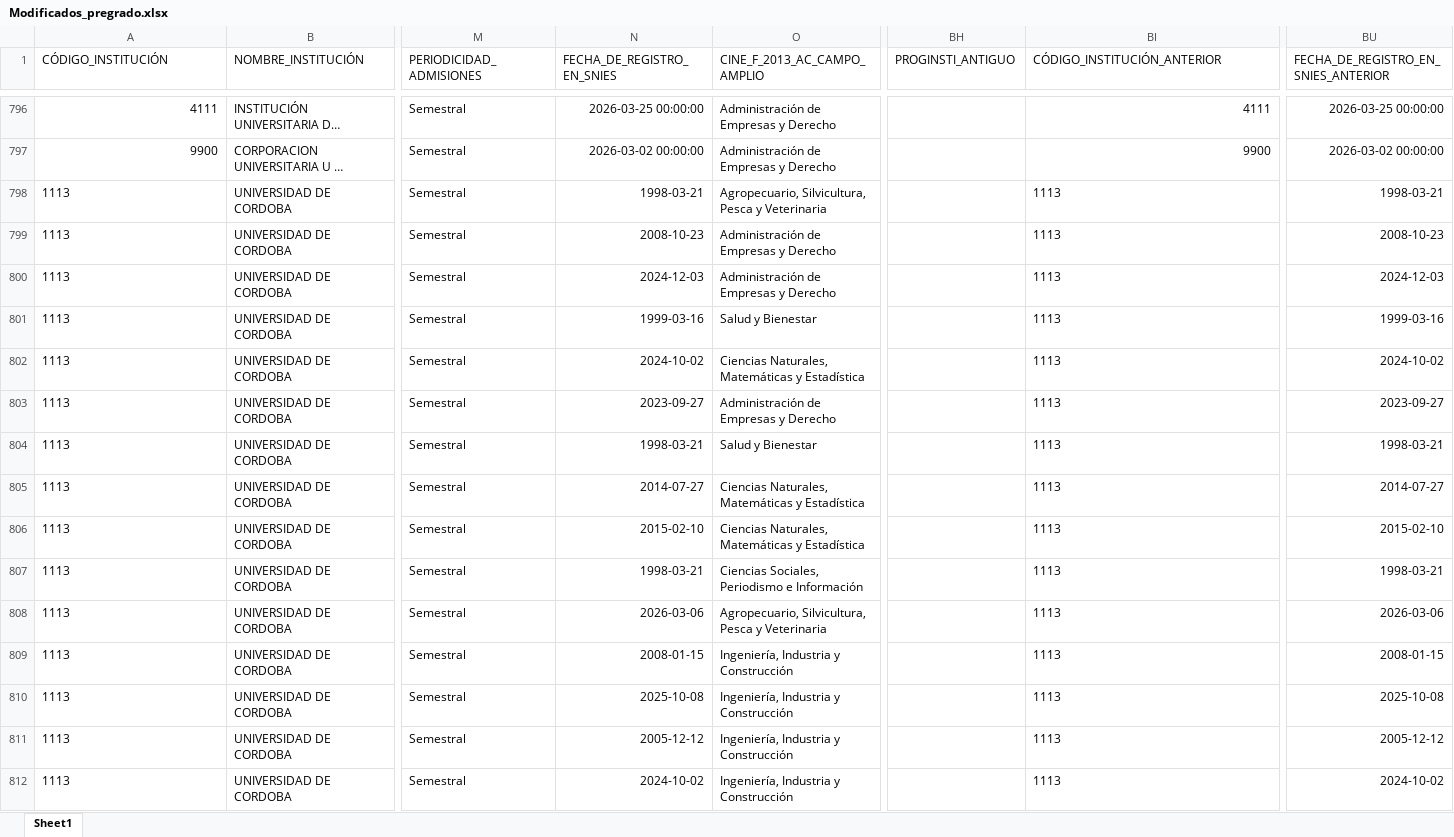
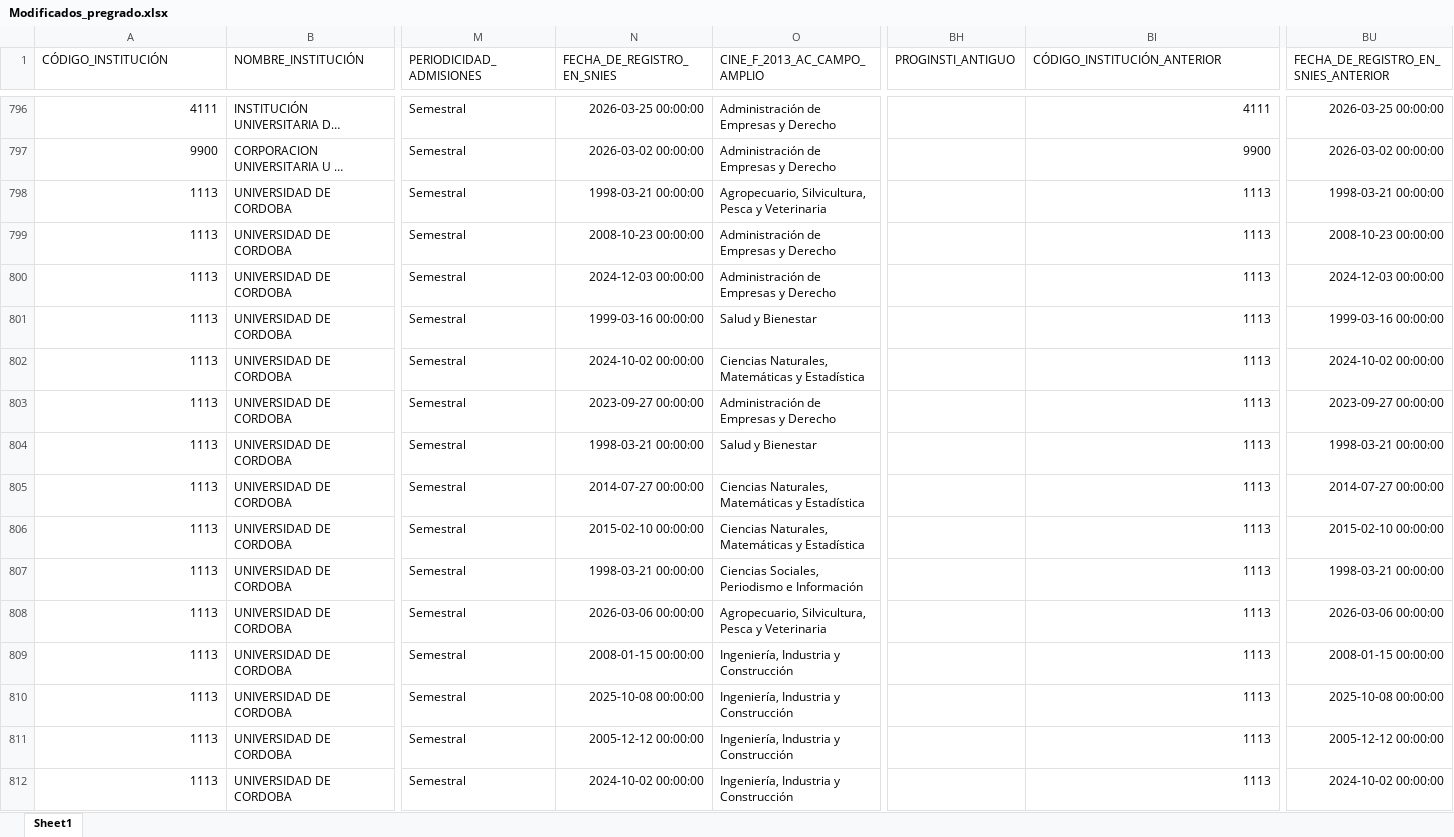
Before and after one commit to hasuarez32/snies-monitor, an Excel workbook: data/novedades/Modificados_pregrado.xlsx, sheet Sheet1, drawn as a sheet; only a part is shown, gaps mark what is left out; long unchanged cells end in …; values as stored, in another font and other column widths than the file's, no borders; the diff covers the shown part only; the diff names each change by its address in the sheet, - before the commit and + after, or states it on an @@ line.

Commit message:
snies: 2026-04-26

```diff
--- a/data/novedades/Modificados_pregrado.xlsx (sheet Sheet1)
+++ b/data/novedades/Modificados_pregrado.xlsx (sheet Sheet1)
-A798:A812 alignment: left
+A798:A812 alignment: right
-N798 (FECHA_DE_REGISTRO_EN_SNIES): 1998-03-21
+N798 (FECHA_DE_REGISTRO_EN_SNIES): 1998-03-21 00:00:00
-BI798:BI812 alignment: left
+BI798:BI812 alignment: right
-BU798: 1998-03-21
+BU798: 1998-03-21 00:00:00
-N799 (FECHA_DE_REGISTRO_EN_SNIES): 2008-10-23
+N799 (FECHA_DE_REGISTRO_EN_SNIES): 2008-10-23 00:00:00
-BU799: 2008-10-23
+BU799: 2008-10-23 00:00:00
-N800 (FECHA_DE_REGISTRO_EN_SNIES): 2024-12-03
+N800 (FECHA_DE_REGISTRO_EN_SNIES): 2024-12-03 00:00:00
-BU800: 2024-12-03
+BU800: 2024-12-03 00:00:00
-N801 (FECHA_DE_REGISTRO_EN_SNIES): 1999-03-16
+N801 (FECHA_DE_REGISTRO_EN_SNIES): 1999-03-16 00:00:00
-BU801: 1999-03-16
+BU801: 1999-03-16 00:00:00
-N802 (FECHA_DE_REGISTRO_EN_SNIES): 2024-10-02
+N802 (FECHA_DE_REGISTRO_EN_SNIES): 2024-10-02 00:00:00
-BU802: 2024-10-02
+BU802: 2024-10-02 00:00:00
-N803 (FECHA_DE_REGISTRO_EN_SNIES): 2023-09-27
+N803 (FECHA_DE_REGISTRO_EN_SNIES): 2023-09-27 00:00:00
-BU803: 2023-09-27
+BU803: 2023-09-27 00:00:00
-N804 (FECHA_DE_REGISTRO_EN_SNIES): 1998-03-21
+N804 (FECHA_DE_REGISTRO_EN_SNIES): 1998-03-21 00:00:00
-BU804: 1998-03-21
+BU804: 1998-03-21 00:00:00
-N805 (FECHA_DE_REGISTRO_EN_SNIES): 2014-07-27
+N805 (FECHA_DE_REGISTRO_EN_SNIES): 2014-07-27 00:00:00
-BU805: 2014-07-27
+BU805: 2014-07-27 00:00:00
-N806 (FECHA_DE_REGISTRO_EN_SNIES): 2015-02-10
+N806 (FECHA_DE_REGISTRO_EN_SNIES): 2015-02-10 00:00:00
-BU806: 2015-02-10
+BU806: 2015-02-10 00:00:00
-N807 (FECHA_DE_REGISTRO_EN_SNIES): 1998-03-21
+N807 (FECHA_DE_REGISTRO_EN_SNIES): 1998-03-21 00:00:00
-BU807: 1998-03-21
+BU807: 1998-03-21 00:00:00
-N808 (FECHA_DE_REGISTRO_EN_SNIES): 2026-03-06
+N808 (FECHA_DE_REGISTRO_EN_SNIES): 2026-03-06 00:00:00
-BU808: 2026-03-06
+BU808: 2026-03-06 00:00:00
-N809 (FECHA_DE_REGISTRO_EN_SNIES): 2008-01-15
+N809 (FECHA_DE_REGISTRO_EN_SNIES): 2008-01-15 00:00:00
-BU809: 2008-01-15
+BU809: 2008-01-15 00:00:00
-N810 (FECHA_DE_REGISTRO_EN_SNIES): 2025-10-08
+N810 (FECHA_DE_REGISTRO_EN_SNIES): 2025-10-08 00:00:00
-BU810: 2025-10-08
+BU810: 2025-10-08 00:00:00
-N811 (FECHA_DE_REGISTRO_EN_SNIES): 2005-12-12
+N811 (FECHA_DE_REGISTRO_EN_SNIES): 2005-12-12 00:00:00
-BU811: 2005-12-12
+BU811: 2005-12-12 00:00:00
-N812 (FECHA_DE_REGISTRO_EN_SNIES): 2024-10-02
+N812 (FECHA_DE_REGISTRO_EN_SNIES): 2024-10-02 00:00:00
-BU812: 2024-10-02
+BU812: 2024-10-02 00:00:00
```
Also changed, not shown: 26 edited cells and cell formats elsewhere in this sheet, data/novedades/Inactivos_pregrado.xlsx, data/novedades/Nuevos_pregrado.xlsx, 1 other file.
